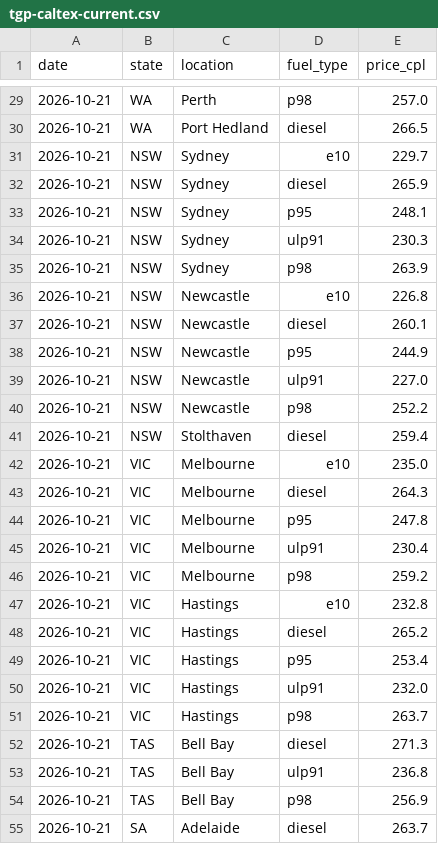
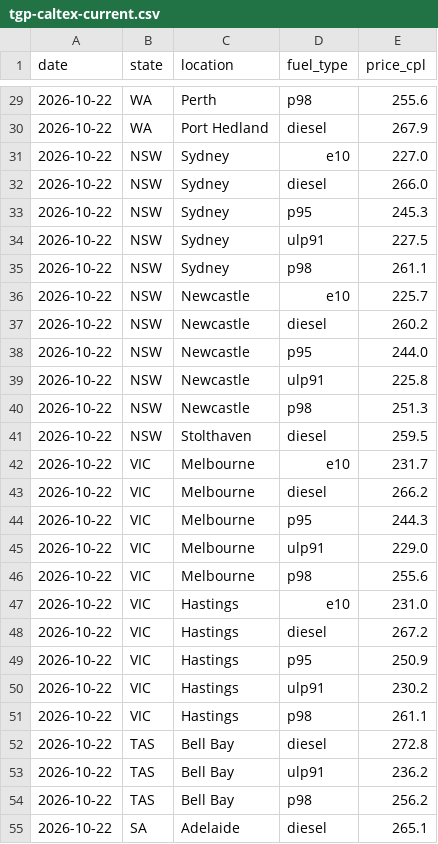
Before and after one commit to nwbort/tgp-caltex, a CSV file: tgp-caltex-current.csv, drawn as a sheet; only a part is shown, gaps mark what is left out; the diff covers the shown part only.

```diff
--- a/tgp-caltex-current.csv
+++ b/tgp-caltex-current.csv
@@ -29,27 +29,27 @@ date,state,location,fuel_type,price_cpl
-2026-10-21,WA,Perth,p98,257.0
-2026-10-21,WA,Port Hedland,diesel,266.5
-2026-10-21,NSW,Sydney,e10,229.7
-2026-10-21,NSW,Sydney,diesel,265.9
-2026-10-21,NSW,Sydney,p95,248.1
-2026-10-21,NSW,Sydney,ulp91,230.3
-2026-10-21,NSW,Sydney,p98,263.9
-2026-10-21,NSW,Newcastle,e10,226.8
-2026-10-21,NSW,Newcastle,diesel,260.1
-2026-10-21,NSW,Newcastle,p95,244.9
-2026-10-21,NSW,Newcastle,ulp91,227.0
-2026-10-21,NSW,Newcastle,p98,252.2
-2026-10-21,NSW,Stolthaven,diesel,259.4
-2026-10-21,VIC,Melbourne,e10,235.0
-2026-10-21,VIC,Melbourne,diesel,264.3
-2026-10-21,VIC,Melbourne,p95,247.8
-2026-10-21,VIC,Melbourne,ulp91,230.4
-2026-10-21,VIC,Melbourne,p98,259.2
-2026-10-21,VIC,Hastings,e10,232.8
-2026-10-21,VIC,Hastings,diesel,265.2
-2026-10-21,VIC,Hastings,p95,253.4
-2026-10-21,VIC,Hastings,ulp91,232.0
-2026-10-21,VIC,Hastings,p98,263.7
-2026-10-21,TAS,Bell Bay,diesel,271.3
-2026-10-21,TAS,Bell Bay,ulp91,236.8
-2026-10-21,TAS,Bell Bay,p98,256.9
-2026-10-21,SA,Adelaide,diesel,263.7
+2026-10-22,WA,Perth,p98,255.6
+2026-10-22,WA,Port Hedland,diesel,267.9
+2026-10-22,NSW,Sydney,e10,227.0
+2026-10-22,NSW,Sydney,diesel,266.0
+2026-10-22,NSW,Sydney,p95,245.3
+2026-10-22,NSW,Sydney,ulp91,227.5
+2026-10-22,NSW,Sydney,p98,261.1
+2026-10-22,NSW,Newcastle,e10,225.7
+2026-10-22,NSW,Newcastle,diesel,260.2
+2026-10-22,NSW,Newcastle,p95,244.0
+2026-10-22,NSW,Newcastle,ulp91,225.8
+2026-10-22,NSW,Newcastle,p98,251.3
+2026-10-22,NSW,Stolthaven,diesel,259.5
+2026-10-22,VIC,Melbourne,e10,231.7
+2026-10-22,VIC,Melbourne,diesel,266.2
+2026-10-22,VIC,Melbourne,p95,244.3
+2026-10-22,VIC,Melbourne,ulp91,229.0
+2026-10-22,VIC,Melbourne,p98,255.6
+2026-10-22,VIC,Hastings,e10,231.0
+2026-10-22,VIC,Hastings,diesel,267.2
+2026-10-22,VIC,Hastings,p95,250.9
+2026-10-22,VIC,Hastings,ulp91,230.2
+2026-10-22,VIC,Hastings,p98,261.1
+2026-10-22,TAS,Bell Bay,diesel,272.8
+2026-10-22,TAS,Bell Bay,ulp91,236.2
+2026-10-22,TAS,Bell Bay,p98,256.2
+2026-10-22,SA,Adelaide,diesel,265.1
```
Also changed, not shown: 60 edited cells elsewhere in this file, tgp-caltex-history.csv, 1 other file.
